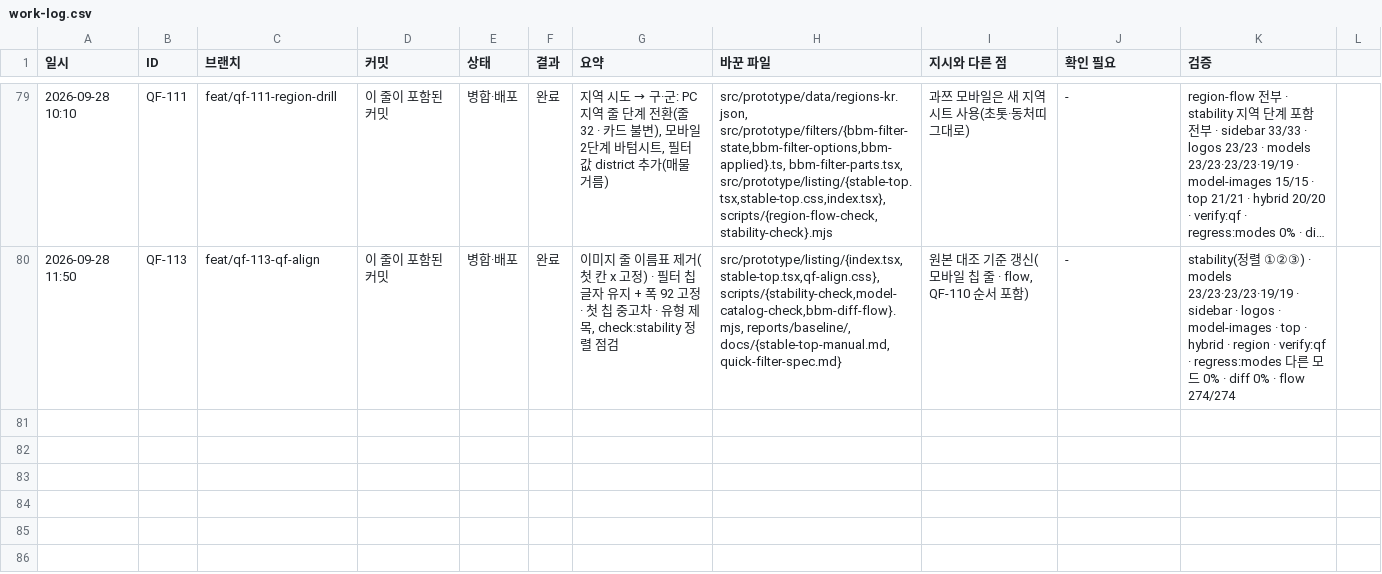
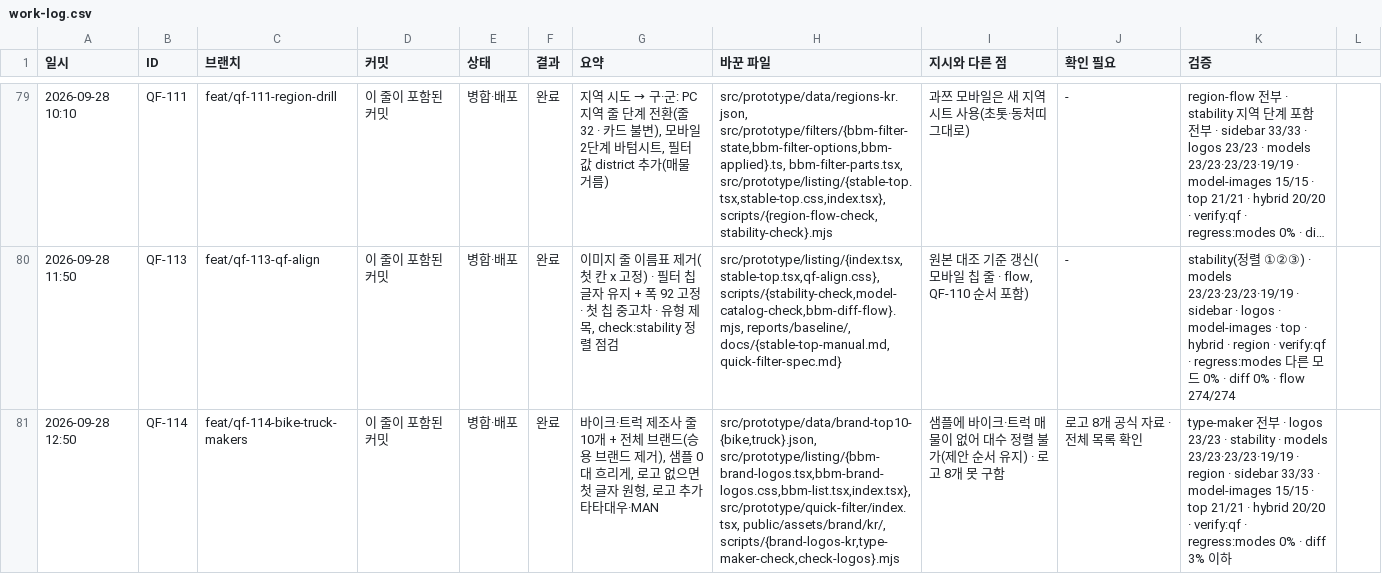
Before and after one commit to bobaekimboae/bobaedream, a CSV file: reports/work-log.csv, drawn as a sheet; only a part is shown, gaps mark what is left out; long unchanged cells end in …; the diff names each change by its address in the sheet, - before the commit and + after, or states it on an @@ line.

```diff
--- a/reports/work-log.csv
+++ b/reports/work-log.csv
+row 81: 2026-09-28 12:50 | QF-114 | feat/qf-114-bike-truck-makers | 이 줄이 포함된 커밋 | 병합·배포 | 완료 | 바이크·트럭 제조사 줄 10개 + 전체 브랜드(승용 브랜드 제거), 샘플 0대 흐리게, 로고 없으면 첫 글자 원형, 로고 추가 타타대우·MAN | src/prototype/data/brand-top10-{bike,truck}.json, src/prototype/listing/{bbm-brand-logos.tsx,bbm-brand-logos.css,bbm-list.tsx,index.tsx}, src/prototype/quick-filter/index.tsx, public/assets/brand/kr/, scripts/{brand-logos-kr,type-maker-check,check-logos}.mjs | 샘플에 바이크·트럭 매물이 없어 대수 정렬 불가(제안 순서 유지) · 로고 8개 못 구함 | 로고 8개 공식 자료 · 전체 목록 확인 | type-maker 전부 · logos 23/23 · stability · models 23/23·23/23·19/19 · region · sidebar 33/33 · model-images 15/15 · top 21/21 · hybrid 20/20 · verify:qf · regress:modes 0% · diff 3% 이하
```
Also changed, not shown: 4 other files.
